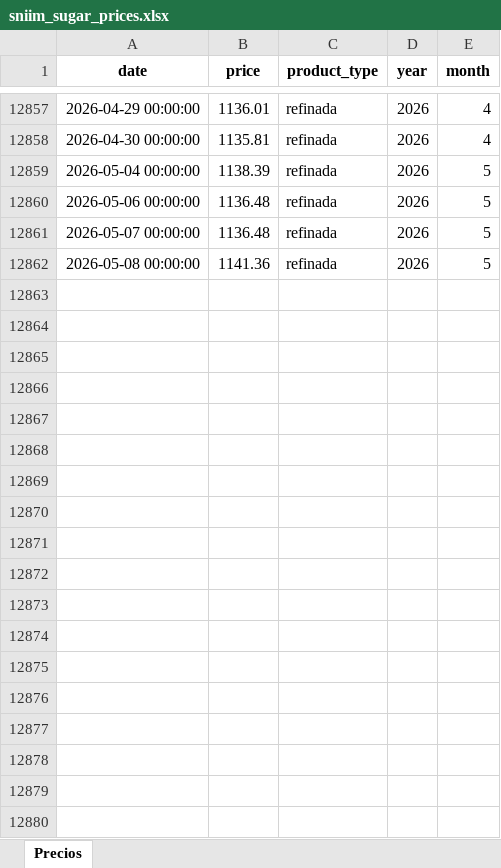
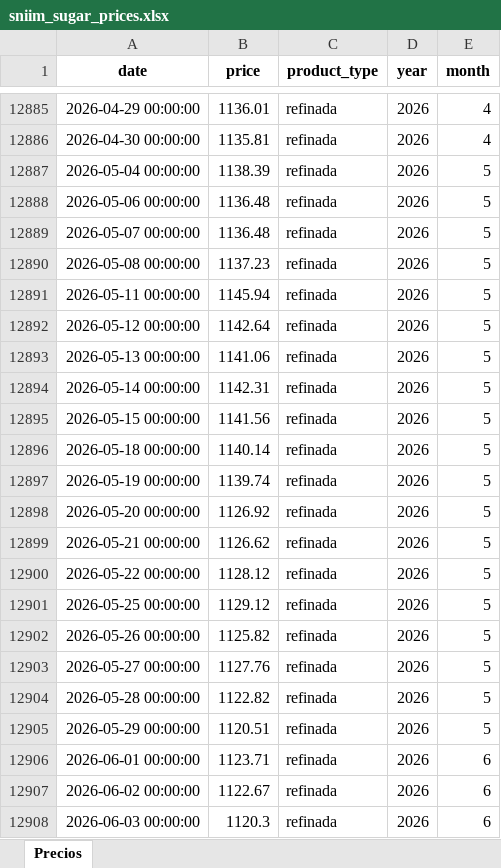
Before and after one commit to juancortina03/SiembraAzucar, an Excel workbook: sniim_sugar_prices.xlsx, sheet Precios, drawn as a sheet; only a part is shown, gaps mark what is left out; values as stored, in another font and other column widths than the file's, no borders; addresses are those after the commit; the diff covers the shown part only; the diff names each change by its address in the sheet, - before the commit and + after, or states it on an @@ line.

```diff
--- a/sniim_sugar_prices.xlsx (sheet Precios)
+++ b/sniim_sugar_prices.xlsx (sheet Precios)
-B12890 (price): 1141.36
+B12890 (price): 1137.23
+row 12891: 2026-05-11 00:00:00 | 1145.94 | refinada | 2026 | 5
+row 12892: 2026-05-12 00:00:00 | 1142.64 | refinada | 2026 | 5
+row 12893: 2026-05-13 00:00:00 | 1141.06 | refinada | 2026 | 5
+row 12894: 2026-05-14 00:00:00 | 1142.31 | refinada | 2026 | 5
+row 12895: 2026-05-15 00:00:00 | 1141.56 | refinada | 2026 | 5
+row 12896: 2026-05-18 00:00:00 | 1140.14 | refinada | 2026 | 5
+row 12897: 2026-05-19 00:00:00 | 1139.74 | refinada | 2026 | 5
+row 12898: 2026-05-20 00:00:00 | 1126.92 | refinada | 2026 | 5
+row 12899: 2026-05-21 00:00:00 | 1126.62 | refinada | 2026 | 5
+row 12900: 2026-05-22 00:00:00 | 1128.12 | refinada | 2026 | 5
+row 12901: 2026-05-25 00:00:00 | 1129.12 | refinada | 2026 | 5
+row 12902: 2026-05-26 00:00:00 | 1125.82 | refinada | 2026 | 5
+row 12903: 2026-05-27 00:00:00 | 1127.76 | refinada | 2026 | 5
+row 12904: 2026-05-28 00:00:00 | 1122.82 | refinada | 2026 | 5
+row 12905: 2026-05-29 00:00:00 | 1120.51 | refinada | 2026 | 5
+row 12906: 2026-06-01 00:00:00 | 1123.71 | refinada | 2026 | 6
+row 12907: 2026-06-02 00:00:00 | 1122.67 | refinada | 2026 | 6
+row 12908: 2026-06-03 00:00:00 | 1120.3 | refinada | 2026 | 6
```
Also changed, not shown: 38 added rows and 1 edited cell elsewhere in this sheet, 21 other files.
